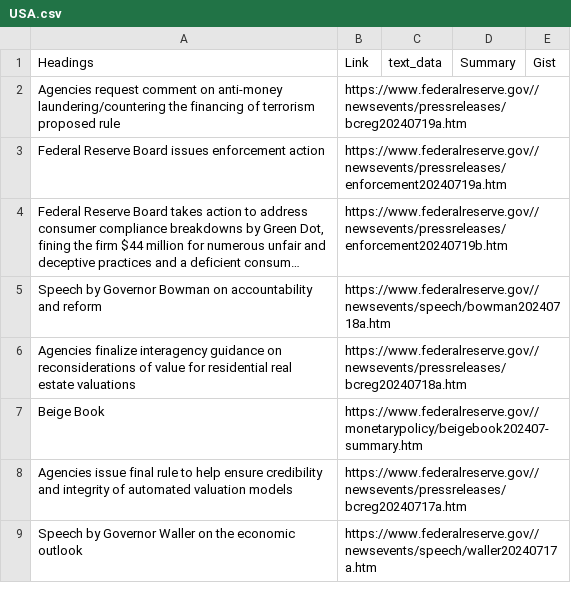
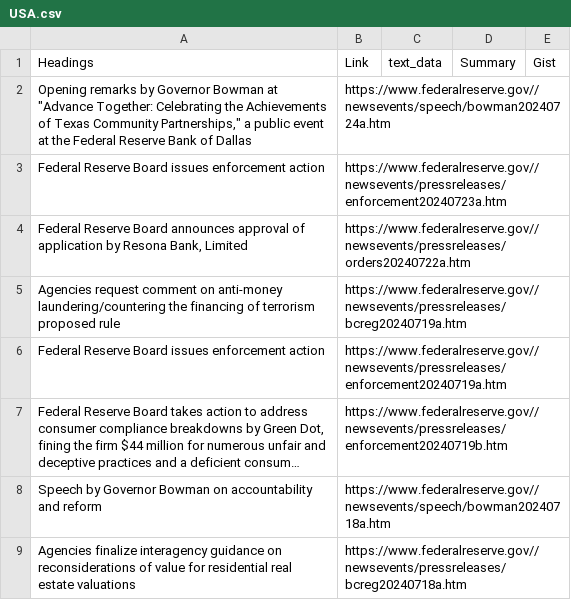
Before and after one commit to bipins-hopstack/pnb_news_app, a CSV file: USA.csv, drawn as a sheet; long unchanged cells end in ….

```diff
--- a/USA.csv
+++ b/USA.csv
@@ -1,2 +1,5 @@
 Headings,Link,text_data,Summary,Gist
+"Opening remarks by Governor Bowman at ""Advance Together: Celebrating the Achievements of Texas Community Partnerships,"" a public event at the  Federal Reserve Bank of Dallas",https://www.federalreserve.gov//newsevents/speech/bowman20240724a.htm,,,
+Federal Reserve Board issues enforcement action,https://www.federalreserve.gov//newsevents/pressreleases/enforcement20240723a.htm,,,
+"Federal Reserve Board announces approval of application by Resona Bank, Limited",https://www.federalreserve.gov//newsevents/pressreleases/orders20240722a.htm,,,
 Agencies request comment on anti-money laundering/countering the financing of terrorism proposed rule,https://www.federalreserve.gov//newsevents/pressreleases/bcreg20240719a.htm,,,
@@ -6,4 +9 @@ Speech by Governor Bowman on accountability and reform,https://www.federalreserv
 Agencies finalize interagency guidance on reconsiderations of value for residential real estate valuations,https://www.federalreserve.gov//newsevents/pressreleases/bcreg20240718a.htm,,,
-Beige Book,https://www.federalreserve.gov//monetarypolicy/beigebook202407-summary.htm,,,
-Agencies issue final rule to help ensure credibility and integrity of automated valuation models,https://www.federalreserve.gov//newsevents/pressreleases/bcreg20240717a.htm,,,
-Speech by Governor Waller on the economic outlook,https://www.federalreserve.gov//newsevents/speech/waller20240717a.htm,,,
```
Also changed, not shown: RBI.csv, 1 other file.
